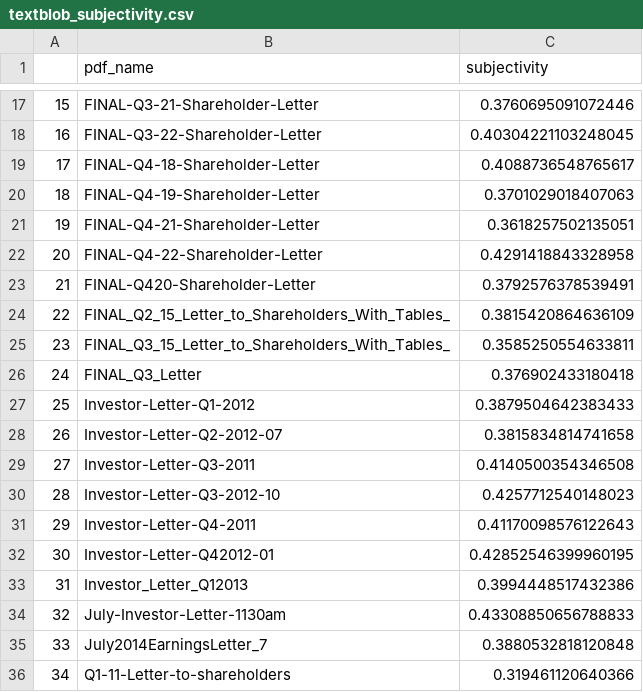
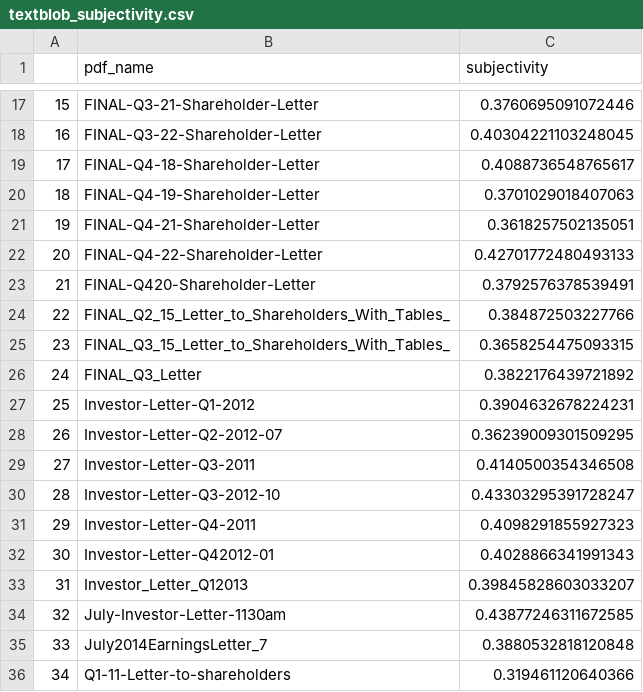
Before and after one commit to amdemin/Financial-Reports-Stock-Prediction, a CSV file: Scores/textblob_subjectivity.csv, drawn as a sheet; only a part is shown, gaps mark what is left out; the diff covers the shown part only.

```diff
--- a/Scores/textblob_subjectivity.csv
+++ b/Scores/textblob_subjectivity.csv
@@ -21,15 +21,15 @@
 19,FINAL-Q4-21-Shareholder-Letter,0.3618257502135051
-20,FINAL-Q4-22-Shareholder-Letter,0.4291418843328958
+20,FINAL-Q4-22-Shareholder-Letter,0.42701772480493133
 21,FINAL-Q420-Shareholder-Letter,0.3792576378539491
-22,FINAL_Q2_15_Letter_to_Shareholders_With_Tables_,0.3815420864636109
-23,FINAL_Q3_15_Letter_to_Shareholders_With_Tables_,0.3585250554633811
-24,FINAL_Q3_Letter,0.376902433180418
-25,Investor-Letter-Q1-2012,0.3879504642383433
-26,Investor-Letter-Q2-2012-07,0.3815834814741658
+22,FINAL_Q2_15_Letter_to_Shareholders_With_Tables_,0.384872503227766
+23,FINAL_Q3_15_Letter_to_Shareholders_With_Tables_,0.3658254475093315
+24,FINAL_Q3_Letter,0.3822176439721892
+25,Investor-Letter-Q1-2012,0.3904632678224231
+26,Investor-Letter-Q2-2012-07,0.36239009301509295
 27,Investor-Letter-Q3-2011,0.4140500354346508
-28,Investor-Letter-Q3-2012-10,0.4257712540148023
-29,Investor-Letter-Q4-2011,0.41170098576122643
-30,Investor-Letter-Q42012-01,0.42852546399960195
-31,Investor_Letter_Q12013,0.3994448517432386
-32,July-Investor-Letter-1130am,0.43308850656788833
+28,Investor-Letter-Q3-2012-10,0.43303295391728247
+29,Investor-Letter-Q4-2011,0.4098291855927323
+30,Investor-Letter-Q42012-01,0.4028866341991343
+31,Investor_Letter_Q12013,0.39845828603033207
+32,July-Investor-Letter-1130am,0.43877246311672585
 33,July2014EarningsLetter_7,0.3880532818120848
```
Also changed, not shown: 10 edited cells elsewhere in this file, Scores/amazon_polarity.csv, Scores/google_polarity.csv, 14 other files.
